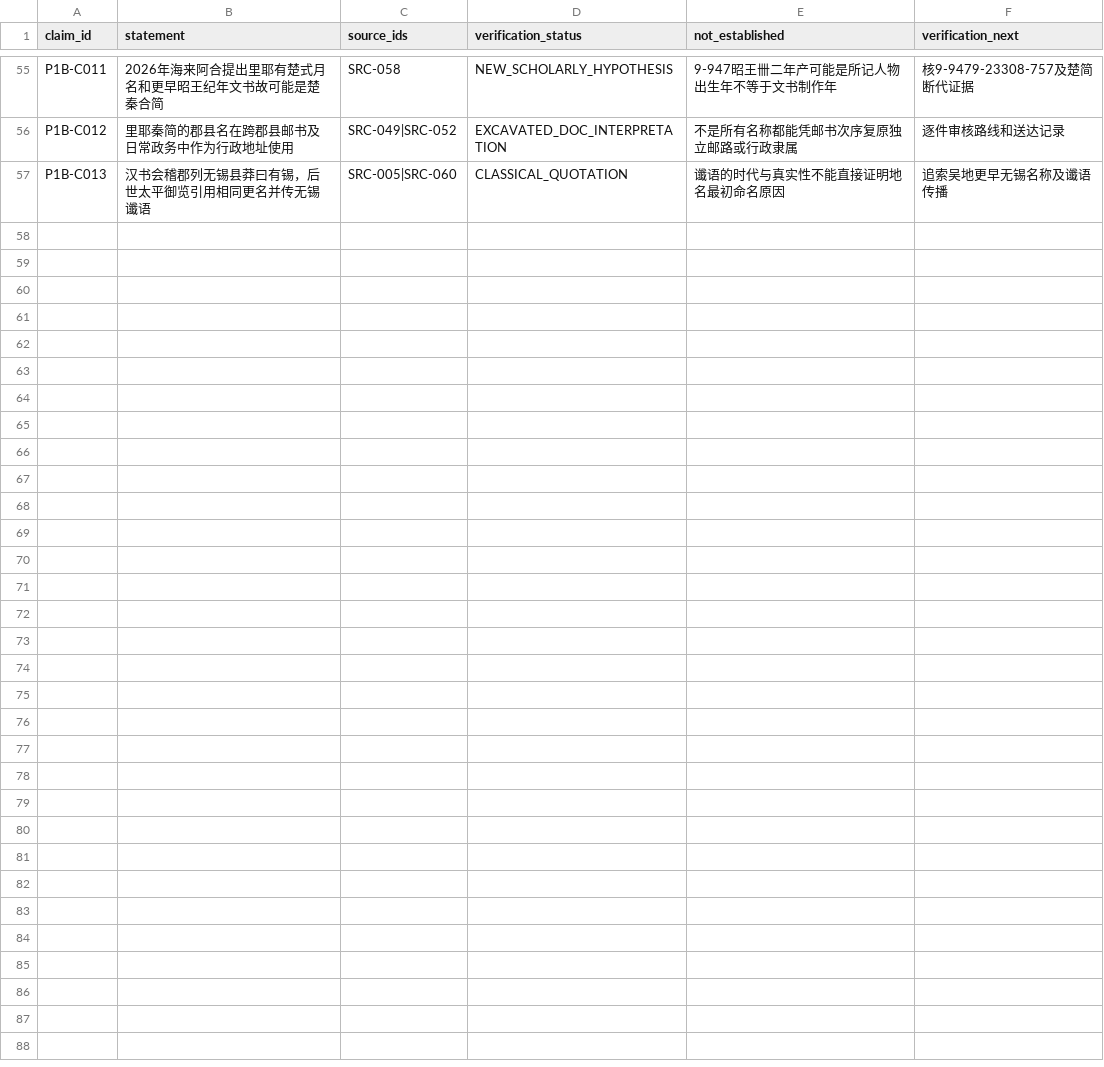
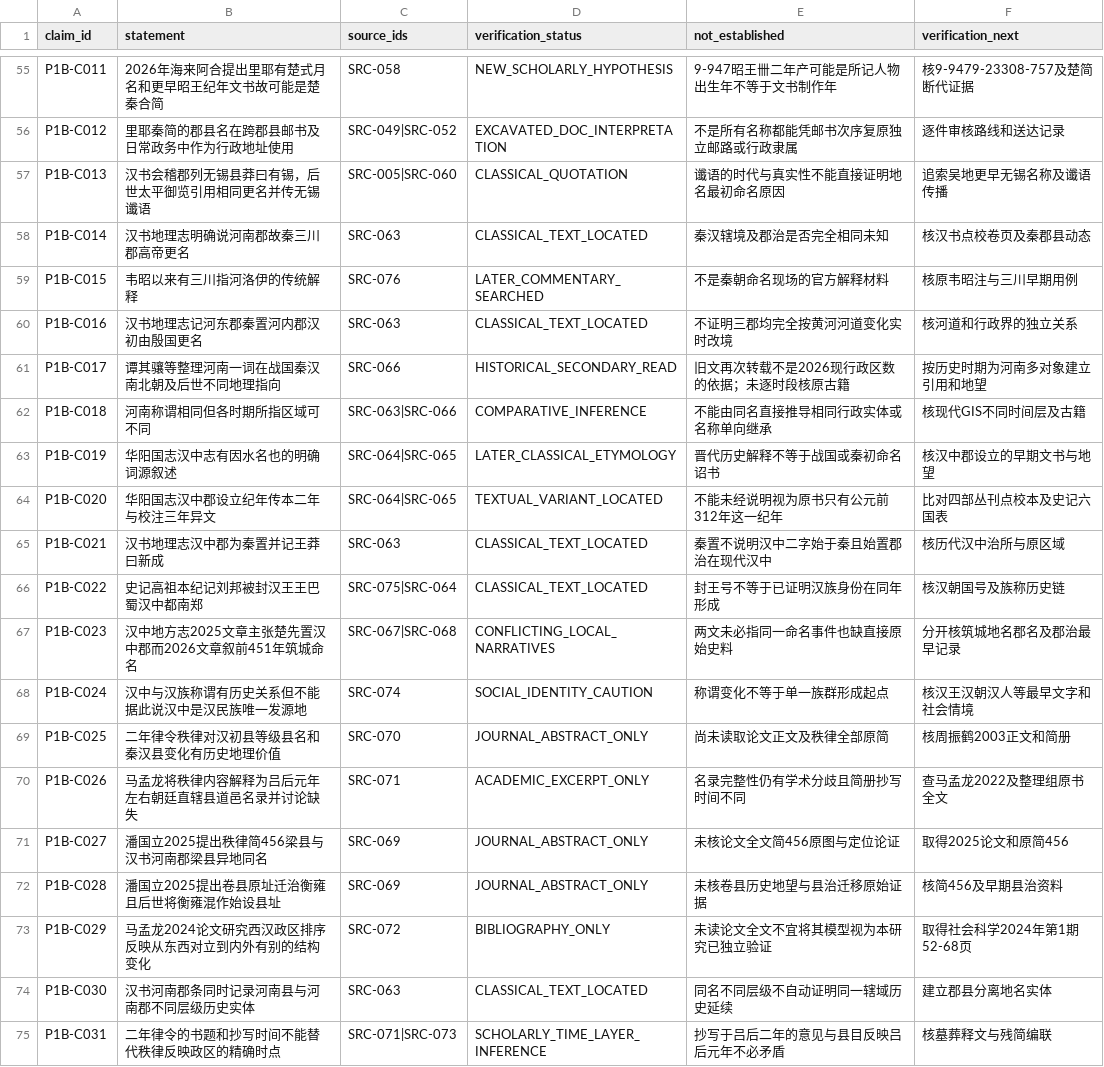
Before and after one commit to xiangsee/toponymy-research, a CSV file: data/p1a_claim_register.csv, drawn as a sheet; only a part is shown, gaps mark what is left out; the diff names each change by its address in the sheet, - before the commit and + after, or states it on an @@ line.

Commit message:
claims(P1-B): add river-admin renaming, Han origin variants, Zhangjiashan name identity counterexamples

```diff
--- a/data/p1a_claim_register.csv
+++ b/data/p1a_claim_register.csv
+row 58: P1B-C014 | 汉书地理志明确说河南郡故秦三川郡高帝更名 | SRC-063 | CLASSICAL_TEXT_LOCATED | 秦汉辖境及郡治是否完全相同未知 | 核汉书点校卷页及秦郡县动态
+row 59: P1B-C015 | 韦昭以来有三川指河洛伊的传统解释 | SRC-076 | LATER_COMMENTARY_SEARCHED | 不是秦朝命名现场的官方解释材料 | 核原韦昭注与三川早期用例
+row 60: P1B-C016 | 汉书地理志记河东郡秦置河内郡汉初由殷国更名 | SRC-063 | CLASSICAL_TEXT_LOCATED | 不证明三郡均完全按黄河河道变化实时改境 | 核河道和行政界的独立关系
+row 61: P1B-C017 | 谭其骧等整理河南一词在战国秦汉南北朝及后世不同地理指向 | SRC-066 | HISTORICAL_SECONDARY_READ | 旧文再次转载不是2026现行政区数的依据；未逐时段核原古籍 | 按历史时期为河南多对象建立引用和地望
+row 62: P1B-C018 | 河南称谓相同但各时期所指区域可不同 | SRC-063|SRC-066 | COMPARATIVE_INFERENCE | 不能由同名直接推导相同行政实体或名称单向继承 | 核现代GIS不同时间层及古籍
+row 63: P1B-C019 | 华阳国志汉中志有因水名也的明确词源叙述 | SRC-064|SRC-065 | LATER_CLASSICAL_ETYMOLOGY | 晋代历史解释不等于战国或秦初命名诏书 | 核汉中郡设立的早期文书与地望
+row 64: P1B-C020 | 华阳国志汉中郡设立纪年传本二年与校注三年异文 | SRC-064|SRC-065 | TEXTUAL_VARIANT_LOCATED | 不能未经说明视为原书只有公元前312年这一纪年 | 比对四部丛刊点校本及史记六国表
+row 65: P1B-C021 | 汉书地理志汉中郡为秦置并记王莽曰新成 | SRC-063 | CLASSICAL_TEXT_LOCATED | 秦置不说明汉中二字始于秦且始置郡治在现代汉中 | 核历代汉中治所与原区域
+row 66: P1B-C022 | 史记高祖本纪记刘邦被封汉王王巴蜀汉中都南郑 | SRC-075|SRC-064 | CLASSICAL_TEXT_LOCATED | 封王号不等于已证明汉族身份在同年形成 | 核汉朝国号及族称历史链
+row 67: P1B-C023 | 汉中地方志2025文章主张楚先置汉中郡而2026文章叙前451年筑城命名 | SRC-067|SRC-068 | CONFLICTING_LOCAL_NARRATIVES | 两文未必指同一命名事件也缺直接原始史料 | 分开核筑城地名郡名及郡治最早记录
+row 68: P1B-C024 | 汉中与汉族称谓有历史关系但不能据此说汉中是汉民族唯一发源地 | SRC-074 | SOCIAL_IDENTITY_CAUTION | 称谓变化不等于单一族群形成起点 | 核汉王汉朝汉人等最早文字和社会情境
+row 69: P1B-C025 | 二年律令秩律对汉初县等级县名和秦汉县变化有历史地理价值 | SRC-070 | JOURNAL_ABSTRACT_ONLY | 尚未读取论文正文及秩律全部原简 | 核周振鹤2003正文和简册
+row 70: P1B-C026 | 马孟龙将秩律内容解释为吕后元年左右朝廷直辖县道邑名录并讨论缺失 | SRC-071 | ACADEMIC_EXCERPT_ONLY | 名录完整性仍有学术分歧且简册抄写时间不同 | 查马孟龙2022及整理组原书全文
+row 71: P1B-C027 | 潘国立2025提出秩律简456梁县与汉书河南郡梁县异地同名 | SRC-069 | JOURNAL_ABSTRACT_ONLY | 未核论文全文简456原图与定位论证 | 取得2025论文和原简456
+row 72: P1B-C028 | 潘国立2025提出卷县原址迁治衡雍且后世将衡雍混作始设县址 | SRC-069 | JOURNAL_ABSTRACT_ONLY | 未核卷县历史地望与县治迁移原始证据 | 核简456及早期县治资料
+row 73: P1B-C029 | 马孟龙2024论文研究西汉政区排序反映从东西对立到内外有别的结构变化 | SRC-072 | BIBLIOGRAPHY_ONLY | 未读论文全文不宜将其模型视为本研究已独立验证 | 取得社会科学2024年第1期52-68页
+row 74: P1B-C030 | 汉书河南郡条同时记录河南县与河南郡不同层级历史实体 | SRC-063 | CLASSICAL_TEXT_LOCATED | 同名不同层级不自动证明同一辖域历史延续 | 建立郡县分离地名实体
+row 75: P1B-C031 | 二年律令的书题和抄写时间不能替代秩律反映政区的精确时点 | SRC-071|SRC-073 | SCHOLARLY_TIME_LAYER_INFERENCE | 抄写于吕后二年的意见与县目反映吕后元年不必矛盾 | 核墓葬释文与残简编联
```
